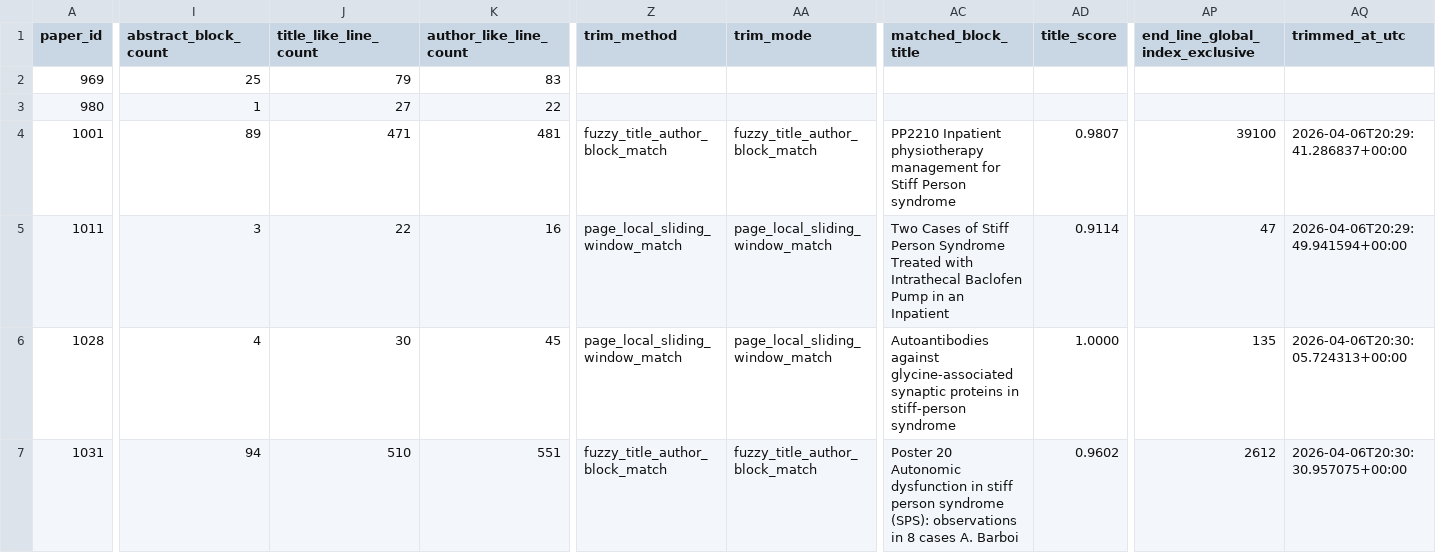
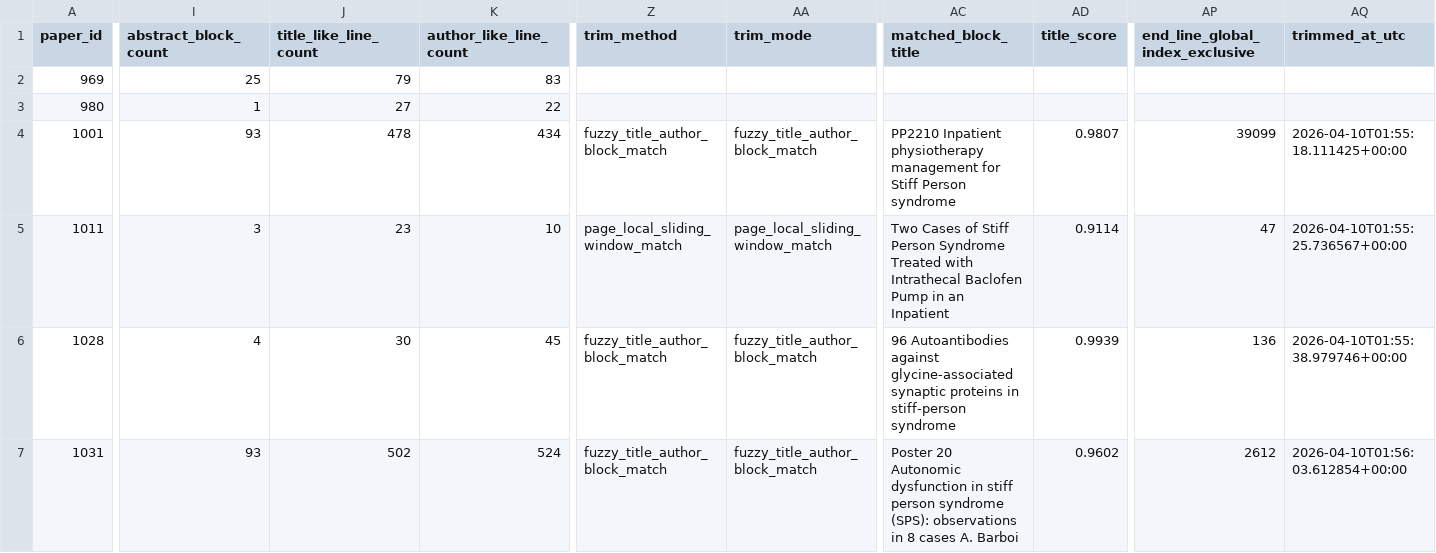
Before and after one commit to ManfrediC/sps-review, a CSV file: qa/trimming/reports/batch_001/text_trim_registry.csv, drawn as a sheet; only a part is shown, gaps mark what is left out; the diff covers the shown part only; the diff names each change by its address in the sheet, - before the commit and + after, or states it on an @@ line.

```diff
--- a/qa/trimming/reports/batch_001/text_trim_registry.csv
+++ b/qa/trimming/reports/batch_001/text_trim_registry.csv
-I4 (abstract_block_count): 89
+I4 (abstract_block_count): 93
-J4 (title_like_line_count): 471
+J4 (title_like_line_count): 478
-K4 (author_like_line_count): 481
+K4 (author_like_line_count): 434
-AP4 (end_line_global_index_exclusive): 39100
+AP4 (end_line_global_index_exclusive): 39099
-AQ4 (trimmed_at_utc): 2026-04-06T20:29:41.286837+00:00
+AQ4 (trimmed_at_utc): 2026-04-10T01:55:18.111425+00:00
-J5 (title_like_line_count): 22
+J5 (title_like_line_count): 23
-K5 (author_like_line_count): 16
+K5 (author_like_line_count): 10
-AQ5 (trimmed_at_utc): 2026-04-06T20:29:49.941594+00:00
+AQ5 (trimmed_at_utc): 2026-04-10T01:55:25.736567+00:00
-Z6 (trim_method): page_local_sliding_window_match
+Z6 (trim_method): fuzzy_title_author_block_match
-AA6 (trim_mode): page_local_sliding_window_match
+AA6 (trim_mode): fuzzy_title_author_block_match
-AC6 (matched_block_title): Autoantibodies against…
+AC6 (matched_block_title): 96 Autoantibodies against…
-AD6 (title_score): 1.0000
+AD6 (title_score): 0.9939
-AP6 (end_line_global_index_exclusive): 135
+AP6 (end_line_global_index_exclusive): 136
-AQ6 (trimmed_at_utc): 2026-04-06T20:30:05.724313+00:00
+AQ6 (trimmed_at_utc): 2026-04-10T01:55:38.979746+00:00
-I7 (abstract_block_count): 94
+I7 (abstract_block_count): 93
-J7 (title_like_line_count): 510
+J7 (title_like_line_count): 502
-K7 (author_like_line_count): 551
+K7 (author_like_line_count): 524
-AQ7 (trimmed_at_utc): 2026-04-06T20:30:30.957075+00:00
+AQ7 (trimmed_at_utc): 2026-04-10T01:56:03.612854+00:00
```
Also changed, not shown: 22 edited cells elsewhere in this file, data/references/text_trim_registry.csv, qa/trimming/reports/batch_001/proceedings_text_qc_registry.csv, 33 other files.
